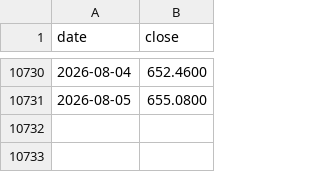
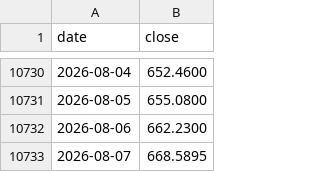
Before and after one commit to Tim-YonghoShin/dashboard, a CSV file: data/history/spgsci.csv, drawn as a sheet; only a part is shown, gaps mark what is left out.

```diff
--- a/data/history/spgsci.csv
+++ b/data/history/spgsci.csv
@@ -10731 +10731,3 @@ date,close
 2026-08-05,655.0800
+2026-08-06,662.2300
+2026-08-07,668.5895
```
Also changed, not shown: data/history/dow.csv, data/history/gold.csv, 19 other files.
